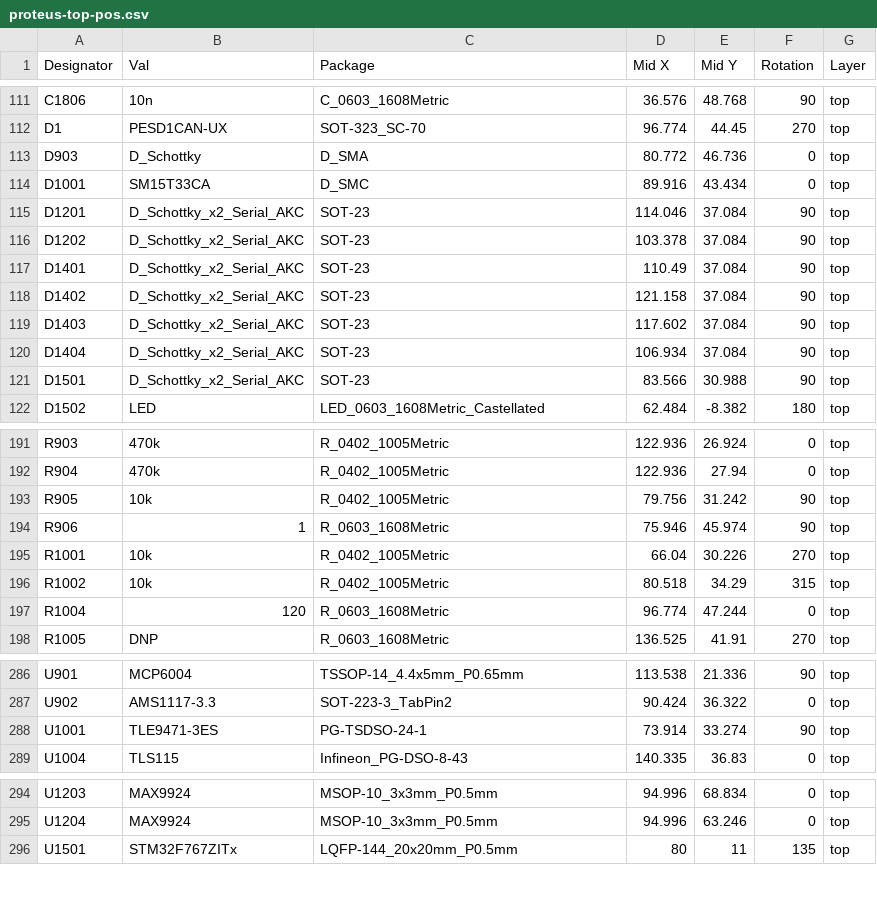
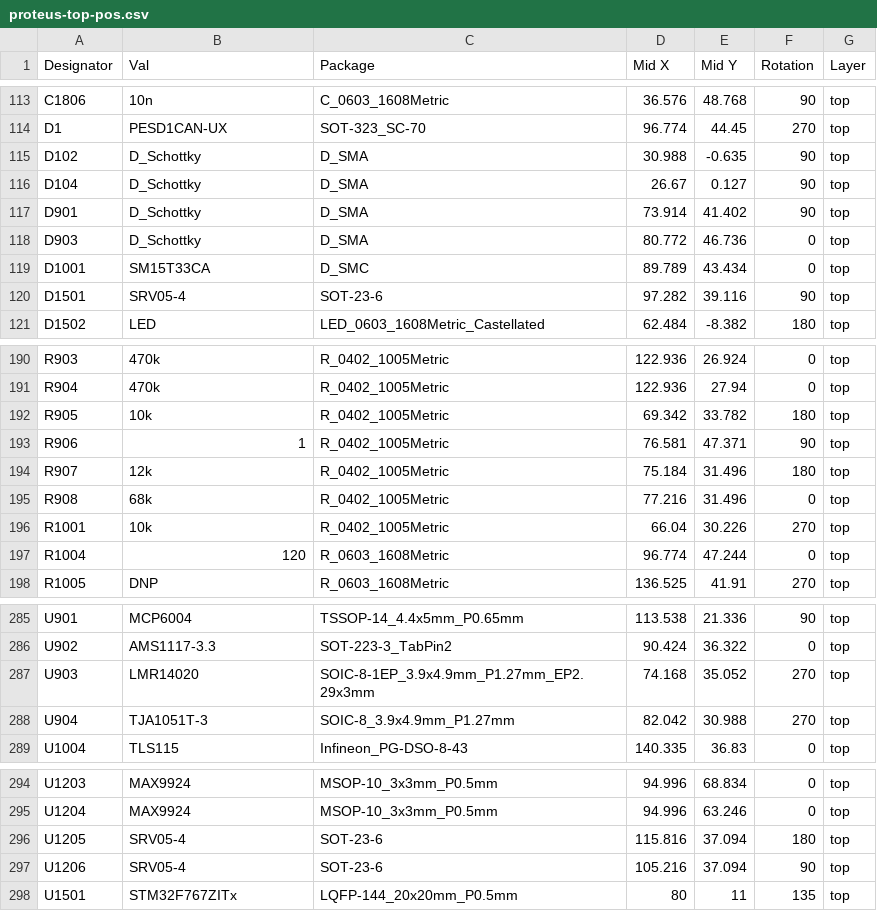
Before and after one commit to mck1117/proteus, a CSV file: export/v0.3/proteus-top-pos.csv, drawn as a sheet; only a part is shown, gaps mark what is left out; the diff covers the shown part only.

```diff
--- a/export/v0.3/proteus-top-pos.csv
+++ b/export/v0.3/proteus-top-pos.csv
@@ -112,11 +114,8 @@ C1806,10n,C_0603_1608Metric,36.576,48.768,90,top
 D1,PESD1CAN-UX,SOT-323_SC-70,96.774,44.45,270,top
+D102,D_Schottky,D_SMA,30.988,-0.635,90,top
+D104,D_Schottky,D_SMA,26.67,0.127,90,top
+D901,D_Schottky,D_SMA,73.914,41.402,90,top
 D903,D_Schottky,D_SMA,80.772,46.736,0,top
-D1001,SM15T33CA,D_SMC,89.916,43.434,0,top
-D1201,D_Schottky_x2_Serial_AKC,SOT-23,114.046,37.084,90,top
-D1202,D_Schottky_x2_Serial_AKC,SOT-23,103.378,37.084,90,top
-D1401,D_Schottky_x2_Serial_AKC,SOT-23,110.49,37.084,90,top
-D1402,D_Schottky_x2_Serial_AKC,SOT-23,121.158,37.084,90,top
-D1403,D_Schottky_x2_Serial_AKC,SOT-23,117.602,37.084,90,top
-D1404,D_Schottky_x2_Serial_AKC,SOT-23,106.934,37.084,90,top
-D1501,D_Schottky_x2_Serial_AKC,SOT-23,83.566,30.988,90,top
+D1001,SM15T33CA,D_SMC,89.789,43.434,0,top
+D1501,SRV05-4,SOT-23-6,97.282,39.116,90,top
 D1502,LED,LED_0603_1608Metric_Castellated,62.484,-8.382,180,top
@@ -192,6 +191,7 @@ R903,470k,R_0402_1005Metric,122.936,26.924,0,top
 R904,470k,R_0402_1005Metric,122.936,27.94,0,top
-R905,10k,R_0402_1005Metric,79.756,31.242,90,top
-R906,1,R_0603_1608Metric,75.946,45.974,90,top
+R905,10k,R_0402_1005Metric,69.342,33.782,180,top
+R906,1,R_0402_1005Metric,76.581,47.371,90,top
+R907,12k,R_0402_1005Metric,75.184,31.496,180,top
+R908,68k,R_0402_1005Metric,77.216,31.496,0,top
 R1001,10k,R_0402_1005Metric,66.04,30.226,270,top
-R1002,10k,R_0402_1005Metric,80.518,34.29,315,top
 R1004,120,R_0603_1608Metric,96.774,47.244,0,top
@@ -287,3 +286,4 @@ U901,MCP6004,TSSOP-14_4.4x5mm_P0.65mm,113.538,21.336,90,top
 U902,AMS1117-3.3,SOT-223-3_TabPin2,90.424,36.322,0,top
-U1001,TLE9471-3ES,PG-TSDSO-24-1,73.914,33.274,90,top
+U903,LMR14020,SOIC-8-1EP_3.9x4.9mm_P1.27mm_EP2.29x3mm,74.168,35.052,270,top
+U904,TJA1051T-3,SOIC-8_3.9x4.9mm_P1.27mm,82.042,30.988,270,top
 U1004,TLS115,Infineon_PG-DSO-8-43,140.335,36.83,0,top
@@ -295,2 +295,4 @@ U1203,MAX9924,MSOP-10_3x3mm_P0.5mm,94.996,68.834,0,top
 U1204,MAX9924,MSOP-10_3x3mm_P0.5mm,94.996,63.246,0,top
+U1205,SRV05-4,SOT-23-6,115.816,37.094,180,top
+U1206,SRV05-4,SOT-23-6,105.216,37.094,90,top
 U1501,STM32F767ZITx,LQFP-144_20x20mm_P0.5mm,80,11,135,top
```
Also changed, not shown: 2 added rows, 1 removed row and 37 edited cells elsewhere in this file, export/v0.3/proteus_bom_jlcpcb.csv, 1 other file.
